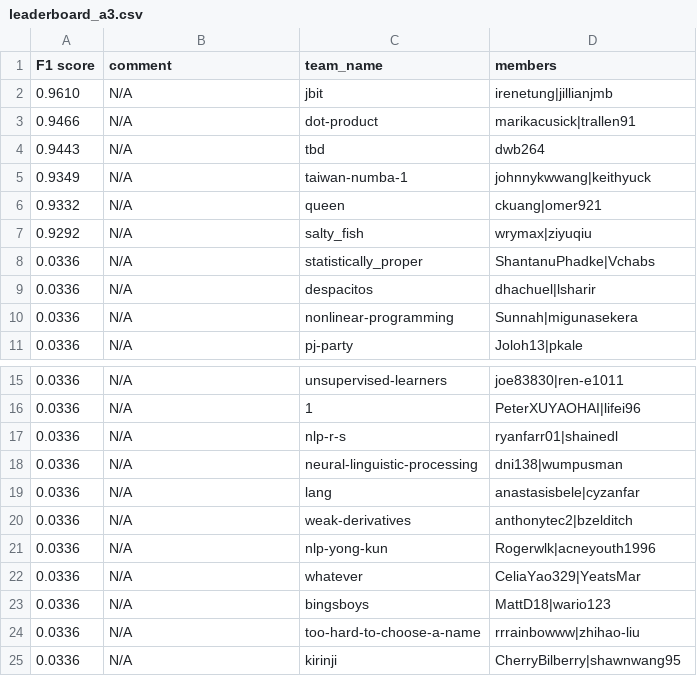
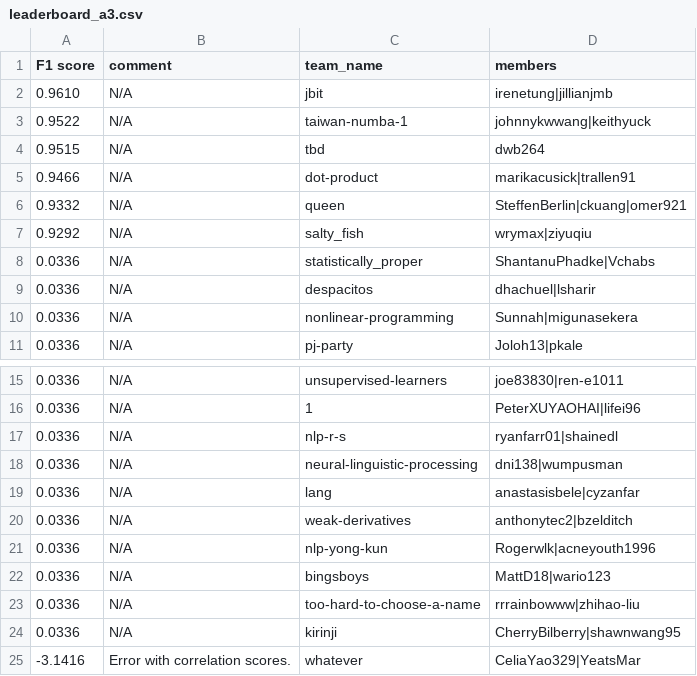
Before and after one commit to advaitapatel/leaderboards, a CSV file: leaderboard_a3.csv, drawn as a sheet; only a part is shown, gaps mark what is left out.

Commit message:
cron update

```diff
--- a/leaderboard_a3.csv
+++ b/leaderboard_a3.csv
@@ -2,6 +2,6 @@ F1 score,comment,team_name,members
 0.9610,N/A,jbit,irenetung|jillianjmb
+0.9522,N/A,taiwan-numba-1,johnnykwwang|keithyuck
+0.9515,N/A,tbd,dwb264
 0.9466,N/A,dot-product,marikacusick|trallen91
-0.9443,N/A,tbd,dwb264
-0.9349,N/A,taiwan-numba-1,johnnykwwang|keithyuck
-0.9332,N/A,queen,ckuang|omer921
+0.9332,N/A,queen,SteffenBerlin|ckuang|omer921
 0.9292,N/A,salty_fish,wrymax|ziyuqiu
@@ -21,3 +21,2 @@ F1 score,comment,team_name,members
 0.0336,N/A,nlp-yong-kun,Rogerwlk|acneyouth1996
-0.0336,N/A,whatever,CeliaYao329|YeatsMar
 0.0336,N/A,bingsboys,MattD18|wario123
@@ -25 +24,2 @@ F1 score,comment,team_name,members
 0.0336,N/A,kirinji,CherryBilberry|shawnwang95
+-3.1416,Error with correlation scores.,whatever,CeliaYao329|YeatsMar
```
